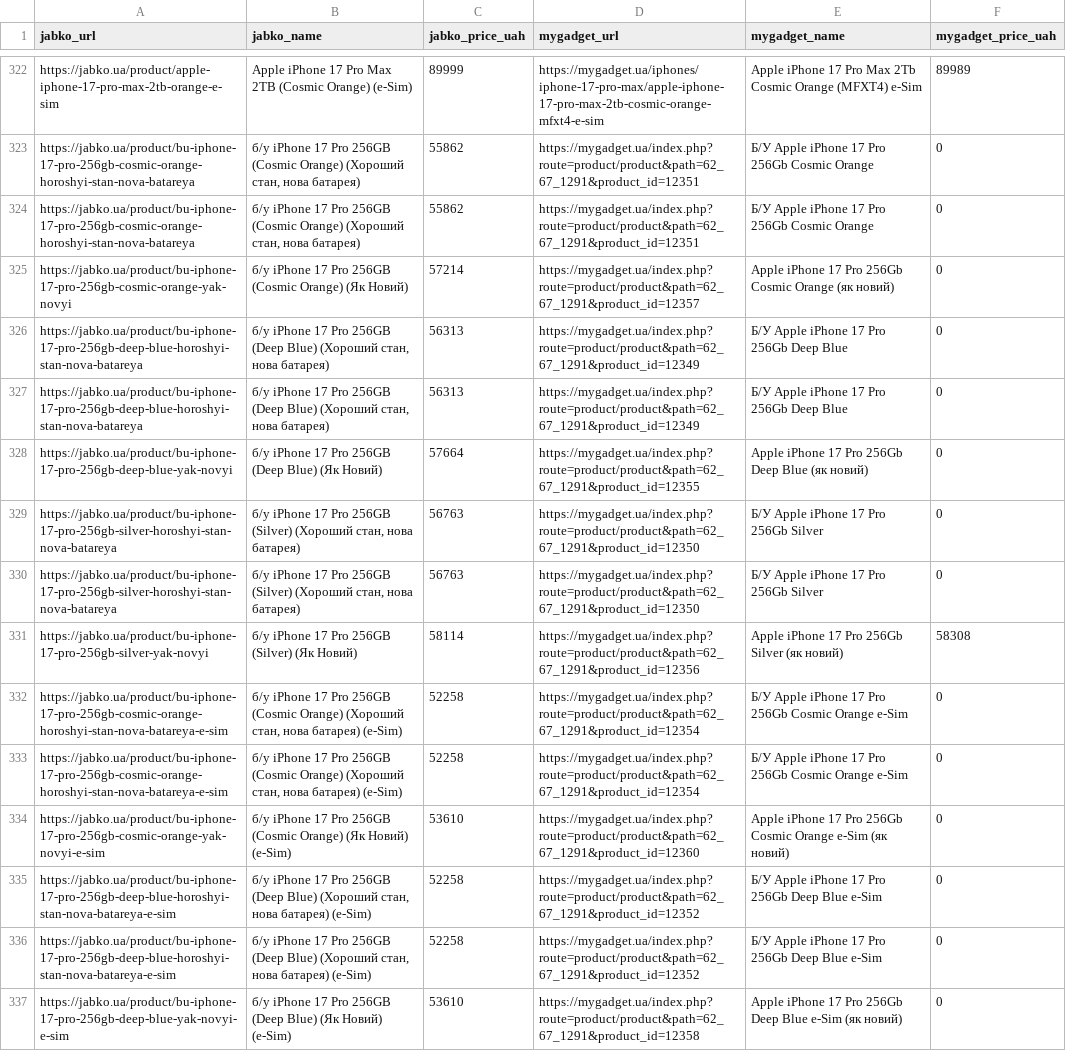
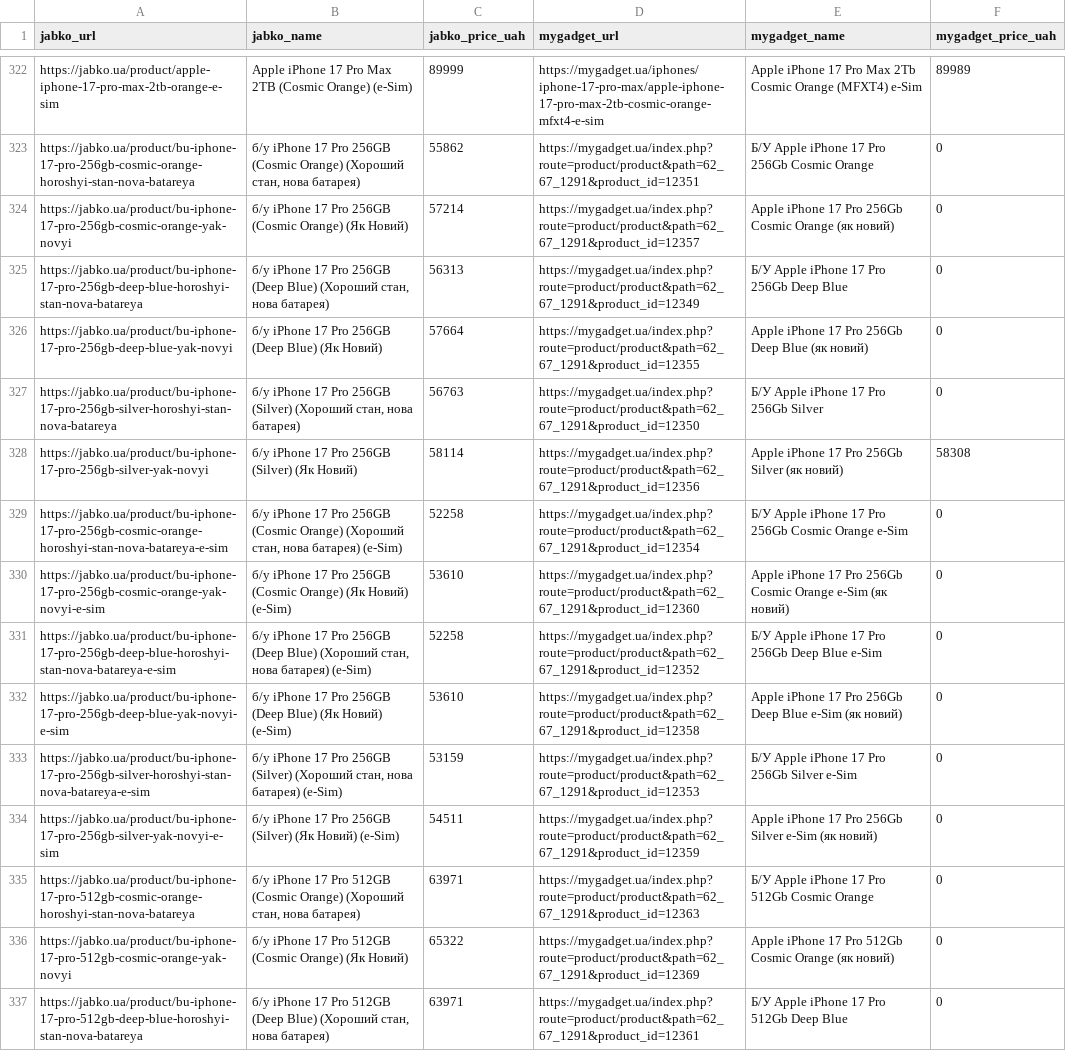
Before and after one commit to tabascon/new, a CSV file: iphone_products.csv, drawn as a sheet; only a part is shown, gaps mark what is left out; the shorter side is filled out with more unchanged rows; the diff covers the shown part only.

Commit message:
Remove duplicate iPhone rows

```diff
--- a/iphone_products.csv
+++ b/iphone_products.csv
@@ -323,5 +323,3 @@ https://jabko.ua/product/apple-iphone-17-pro-max-2tb-orange-e-sim,Apple iPhone 1
 https://jabko.ua/product/bu-iphone-17-pro-256gb-cosmic-orange-horoshyi-stan-nova-batareya,"б/у iPhone 17 Pro 256GB (Cosmic Orange) (Хороший стан, нова батарея)",55862,https://mygadget.ua/index.php?route=product/product&path=62_67_1291&product_id=12351,Б/У Apple iPhone 17 Pro 256Gb Cosmic Orange,0
-https://jabko.ua/product/bu-iphone-17-pro-256gb-cosmic-orange-horoshyi-stan-nova-batareya,"б/у iPhone 17 Pro 256GB (Cosmic Orange) (Хороший стан, нова батарея)",55862,https://mygadget.ua/index.php?route=product/product&path=62_67_1291&product_id=12351,Б/У Apple iPhone 17 Pro 256Gb Cosmic Orange,0
 https://jabko.ua/product/bu-iphone-17-pro-256gb-cosmic-orange-yak-novyi,б/у iPhone 17 Pro 256GB (Cosmic Orange) (Як Новий),57214,https://mygadget.ua/index.php?route=product/product&path=62_67_1291&product_id=12357,Apple iPhone 17 Pro 256Gb Cosmic Orange (як новий),0
-https://jabko.ua/product/bu-iphone-17-pro-256gb-deep-blue-horoshyi-stan-nova-batareya,"б/у iPhone 17 Pro 256GB (Deep Blue) (Хороший стан, нова батарея)",56313,https://mygadget.ua/index.php?route=product/product&path=62_67_1291&product_id=12349,Б/У Apple iPhone 17 Pro 256Gb Deep Blue,0
 https://jabko.ua/product/bu-iphone-17-pro-256gb-deep-blue-horoshyi-stan-nova-batareya,"б/у iPhone 17 Pro 256GB (Deep Blue) (Хороший стан, нова батарея)",56313,https://mygadget.ua/index.php?route=product/product&path=62_67_1291&product_id=12349,Б/У Apple iPhone 17 Pro 256Gb Deep Blue,0
@@ -329,5 +327,3 @@ https://jabko.ua/product/bu-iphone-17-pro-256gb-deep-blue-yak-novyi,б/у iPhone
 https://jabko.ua/product/bu-iphone-17-pro-256gb-silver-horoshyi-stan-nova-batareya,"б/у iPhone 17 Pro 256GB (Silver) (Хороший стан, нова батарея)",56763,https://mygadget.ua/index.php?route=product/product&path=62_67_1291&product_id=12350,Б/У Apple iPhone 17 Pro 256Gb Silver,0
-https://jabko.ua/product/bu-iphone-17-pro-256gb-silver-horoshyi-stan-nova-batareya,"б/у iPhone 17 Pro 256GB (Silver) (Хороший стан, нова батарея)",56763,https://mygadget.ua/index.php?route=product/product&path=62_67_1291&product_id=12350,Б/У Apple iPhone 17 Pro 256Gb Silver,0
 https://jabko.ua/product/bu-iphone-17-pro-256gb-silver-yak-novyi,б/у iPhone 17 Pro 256GB (Silver) (Як Новий),58114,https://mygadget.ua/index.php?route=product/product&path=62_67_1291&product_id=12356,Apple iPhone 17 Pro 256Gb Silver (як новий),58308
-https://jabko.ua/product/bu-iphone-17-pro-256gb-cosmic-orange-horoshyi-stan-nova-batareya-e-sim,"б/у iPhone 17 Pro 256GB (Cosmic Orange) (Хороший стан, нова батарея) (e-Sim)",52258,https://mygadget.ua/index.php?route=product/product&path=62_67_1291&product_id=12354,Б/У Apple iPhone 17 Pro 256Gb Cosmic Orange e-Sim,0
 https://jabko.ua/product/bu-iphone-17-pro-256gb-cosmic-orange-horoshyi-stan-nova-batareya-e-sim,"б/у iPhone 17 Pro 256GB (Cosmic Orange) (Хороший стан, нова батарея) (e-Sim)",52258,https://mygadget.ua/index.php?route=product/product&path=62_67_1291&product_id=12354,Б/У Apple iPhone 17 Pro 256Gb Cosmic Orange e-Sim,0
@@ -335,3 +331,2 @@ https://jabko.ua/product/bu-iphone-17-pro-256gb-cosmic-orange-yak-novyi-e-sim,б
 https://jabko.ua/product/bu-iphone-17-pro-256gb-deep-blue-horoshyi-stan-nova-batareya-e-sim,"б/у iPhone 17 Pro 256GB (Deep Blue) (Хороший стан, нова батарея) (e-Sim)",52258,https://mygadget.ua/index.php?route=product/product&path=62_67_1291&product_id=12352,Б/У Apple iPhone 17 Pro 256Gb Deep Blue e-Sim,0
-https://jabko.ua/product/bu-iphone-17-pro-256gb-deep-blue-horoshyi-stan-nova-batareya-e-sim,"б/у iPhone 17 Pro 256GB (Deep Blue) (Хороший стан, нова батарея) (e-Sim)",52258,https://mygadget.ua/index.php?route=product/product&path=62_67_1291&product_id=12352,Б/У Apple iPhone 17 Pro 256Gb Deep Blue e-Sim,0
 https://jabko.ua/product/bu-iphone-17-pro-256gb-deep-blue-yak-novyi-e-sim,б/у iPhone 17 Pro 256GB (Deep Blue) (Як Новий) (e-Sim),53610,https://mygadget.ua/index.php?route=product/product&path=62_67_1291&product_id=12358,Apple iPhone 17 Pro 256Gb Deep Blue e-Sim (як новий),0
```
Also changed, not shown: 13 removed rows and 10 edited cells elsewhere in this file, 1 other file.
